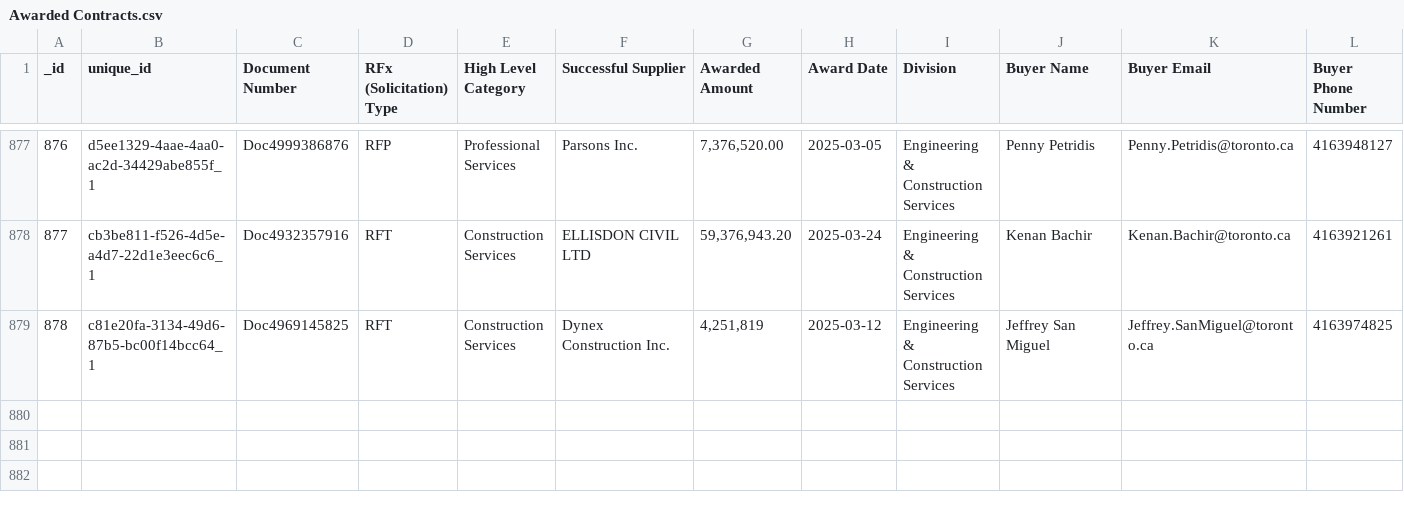
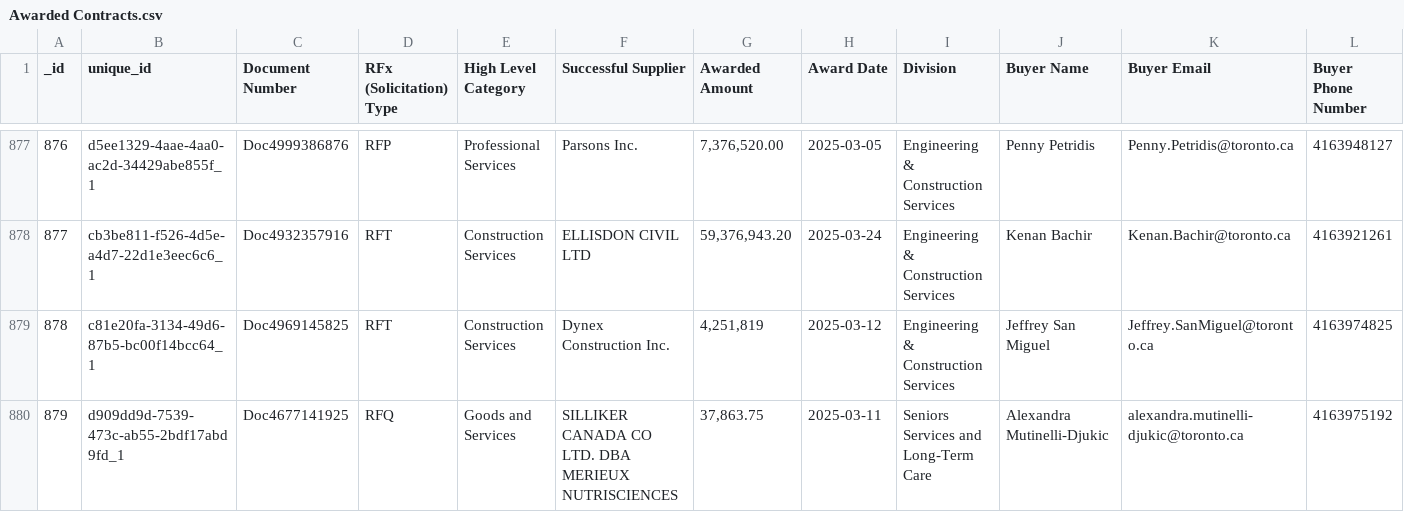
Before and after one commit to RamVasuthevan/city-of-toronto-contracts-data, a CSV file: Awarded Contracts.csv, drawn as a sheet; only a part is shown, gaps mark what is left out; rows hold the shown columns only; the diff names each change by its address in the sheet, - before the commit and + after, or states it on an @@ line.

```diff
--- a/Awarded Contracts.csv
+++ b/Awarded Contracts.csv
+row 880: 879 | d909dd9d-7539-473c-ab55-2bdf17abd9fd_1 | Doc4677141925 | RFQ | Goods and Services | SILLIKER CANADA CO LTD. DBA MERIEUX NUTRISCIENCES | 37,863.75 | 2025-03-11 | Seniors Services and Long-Term Care | Alexandra Mutinelli-Djukic | alexandra.mutinelli-djukic@toronto.ca | 4163975192
```
Also changed, not shown: All Solicitations.csv, Non-Competitive Contracts.csv.
